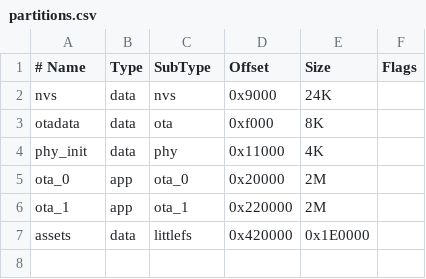
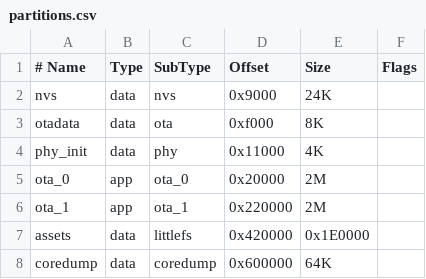
Before and after one commit to HighCodeh/TentacleOS, a CSV file: firmware_c5/partitions.csv, drawn as a sheet; the diff names each change by its address in the sheet, - before the commit and + after, or states it on an @@ line.

Commit message:
feat(c5): capture coredumps to a dedicated flash partition

```diff
--- a/firmware_c5/partitions.csv
+++ b/firmware_c5/partitions.csv
+row 8: coredump | data | coredump | 0x600000 | 64K
```
Also changed, not shown: 1 other file.
